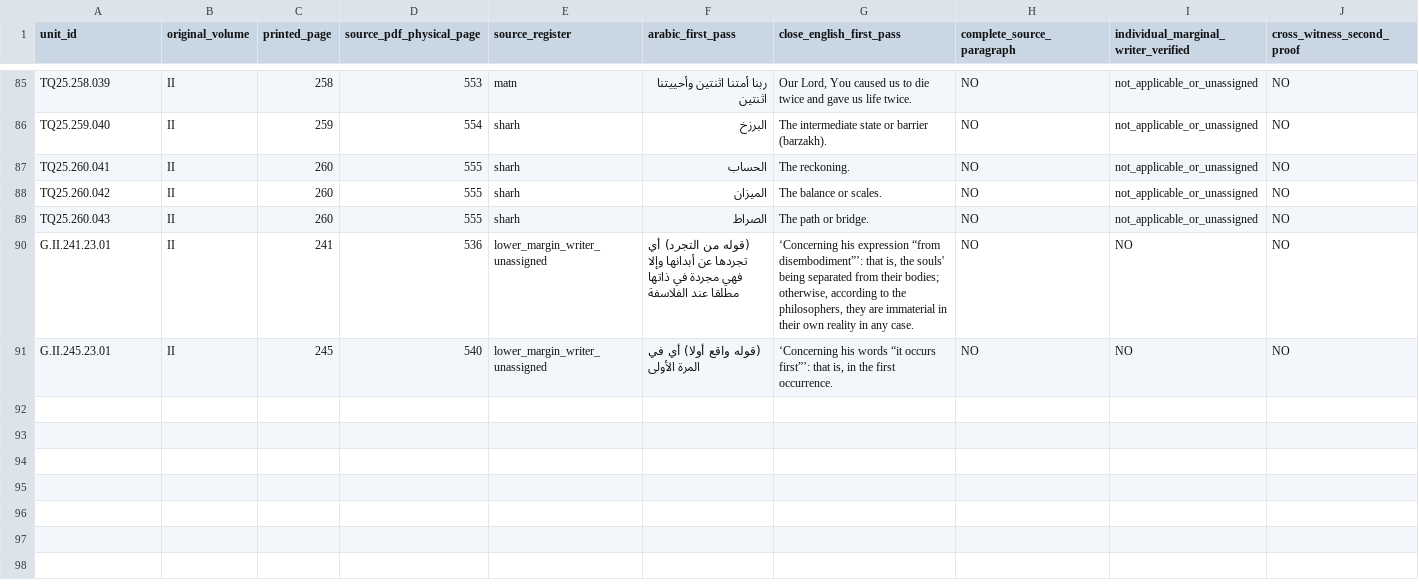
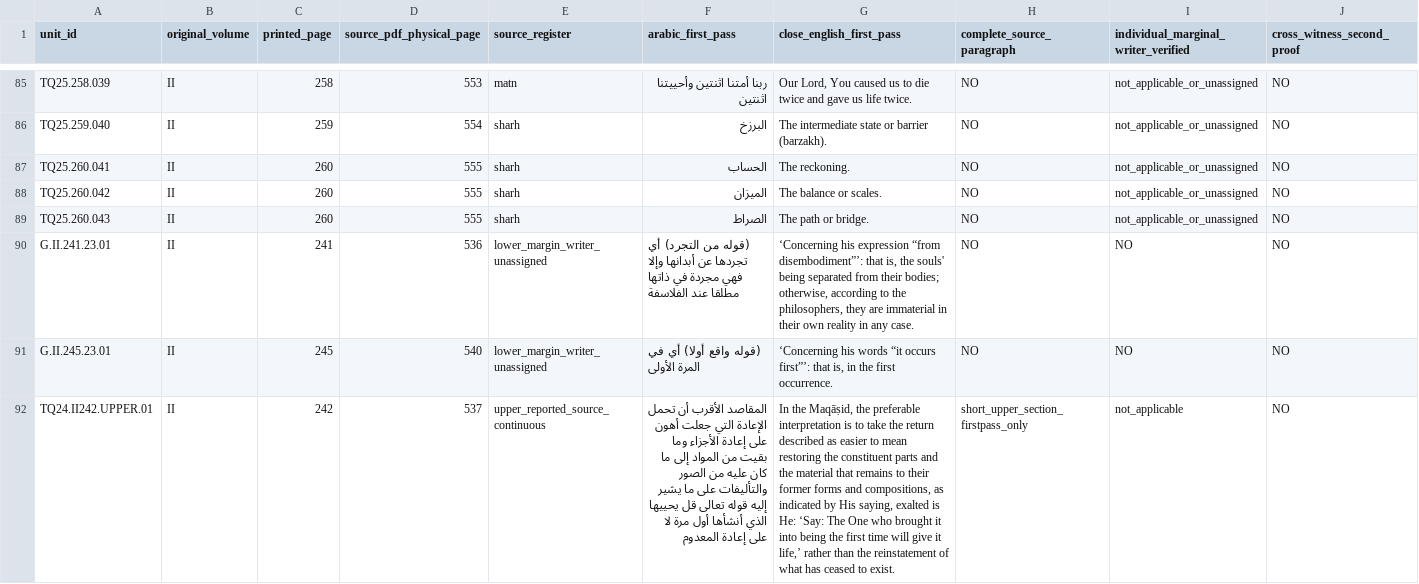
Before and after one commit to gnamma-research/booksite, a CSV file: texts/al-sanandaji/taqrib-al-maram/editorial/2026-11-03_STAGE23_25_SOURCE_WORD_AND_MARGIN_AUDIT.csv, drawn as a sheet; only a part is shown, gaps mark what is left out; rows hold the shown columns only; the diff names each change by its address in the sheet, - before the commit and + after, or states it on an @@ line.

Commit message:
Add complete short II242 upper first-pass to source audit without counting overlapping words twice

```diff
--- a/texts/al-sanandaji/taqrib-al-maram/editorial/2026-11-03_STAGE23_25_SOURCE_WORD_AND_MARGIN_AUDIT.csv
+++ b/texts/al-sanandaji/taqrib-al-maram/editorial/2026-11-03_STAGE23_25_SOURCE_WORD_AND_MARGIN_AUDIT.csv
+row 92: TQ24.II242.UPPER.01 | II | 242 | 537 | upper_reported_source_continuous | المقاصد الأقرب أن تحمل الإعادة التي جعلت أهون على إعادة الأجزاء وما بقيت من المواد إلى ما كان عليه من الصور والتأليفات على ما يشير إليه قوله تعالى قل يحييها الذي أنشأها أول مرة لا على إعادة المعدوم | In the Maqāṣid, the preferable interpretation is to take the return described as easier to mean restoring the constituent parts and the material that remains to their former forms and compositions, as indicated by His saying, exalted is He: ‘Say: The One who brought it into being the first time will give it life,’ rather than the reinstatement of what has ceased to exist. | short_upper_section_firstpass_only | not_applicable | NO
```
